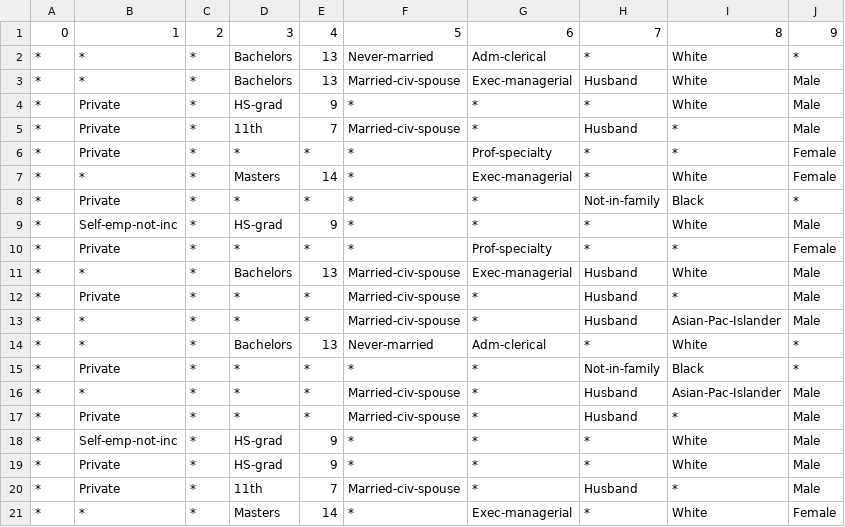
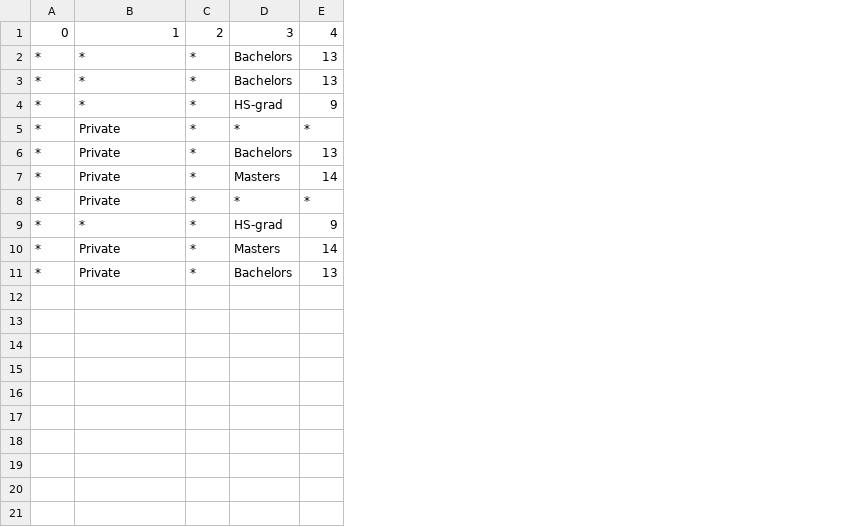
Before and after one commit to hoangle96/CS517-Final-Project, a CSV file: 2_anonymized_df.csv, drawn as a sheet; removed rows and columns are numbered as before the commit, all else as after; the diff names each change by its address in the sheet, - before the commit and + after, or states it on an @@ line.

```diff
--- a/2_anonymized_df.csv
+++ b/2_anonymized_df.csv
-column F, rows 1-4: 5 | Never-married | Married-civ-spouse | *; rows 6-11: * | * | * | * | * | Married-civ-spouse
-column G, rows 1-4: 6 | Adm-clerical | Exec-managerial | *; rows 6-11: Prof-specialty | Exec-managerial | * | * | Prof-specialty | Exec-managerial
-column H, rows 1-4: 7 | * | Husband | *; rows 6-11: * | * | Not-in-family | * | * | Husband
-column I, rows 1-4: 8 | White | White | White; rows 6-11: * | White | Black | White | * | White
-column J, rows 1-4: 9 | * | Male | Male; rows 6-11: Female | Female | * | Male | Female | Male
-B4: Private
+B4: *
-row 5: * | Private | * | 11th | 7 | Married-civ-spouse | * | Husband | * | Male
+row 6: * | Private | * | Bachelors | 13
-B7: *
+B7: Private
-B9: Self-emp-not-inc
+B9: *
-D10: *
+D10: Masters
-E10: *
+E10: 14
-B11: *
+B11: Private
-row 12: * | Private | * | * | * | Married-civ-spouse | * | Husband | * | Male
-row 13: * | * | * | * | * | Married-civ-spouse | * | Husband | Asian-Pac-Islander | Male
-row 14: * | * | * | Bachelors | 13 | Never-married | Adm-clerical | * | White | *
-row 15: * | Private | * | * | * | * | * | Not-in-family | Black | *
-row 16: * | * | * | * | * | Married-civ-spouse | * | Husband | Asian-Pac-Islander | Male
-row 17: * | Private | * | * | * | Married-civ-spouse | * | Husband | * | Male
-row 18: * | Self-emp-not-inc | * | HS-grad | 9 | * | * | * | White | Male
-row 19: * | Private | * | HS-grad | 9 | * | * | * | White | Male
-row 20: * | Private | * | 11th | 7 | Married-civ-spouse | * | Husband | * | Male
-row 21: * | * | * | Masters | 14 | * | Exec-managerial | * | White | Female
```
Also changed, not shown: 3 other files.
